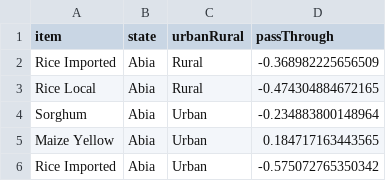
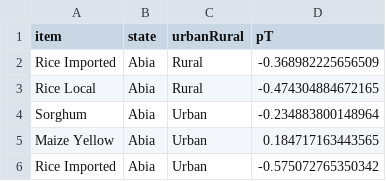
Before and after one commit to puzhu/Nigeria-Price-Study-App, a CSV file: data/passthrough.csv, drawn as a sheet; only a part is shown.

```diff
--- a/data/passthrough.csv
+++ b/data/passthrough.csv
@@ -1,2 +1,2 @@
-"item","state","urbanRural","passThrough"
+"item","state","urbanRural","pT"
 "Rice Imported","Abia","Rural",-0.368982225656509
```
Also changed, not shown: data/segmentation.csv, 14 other files.
